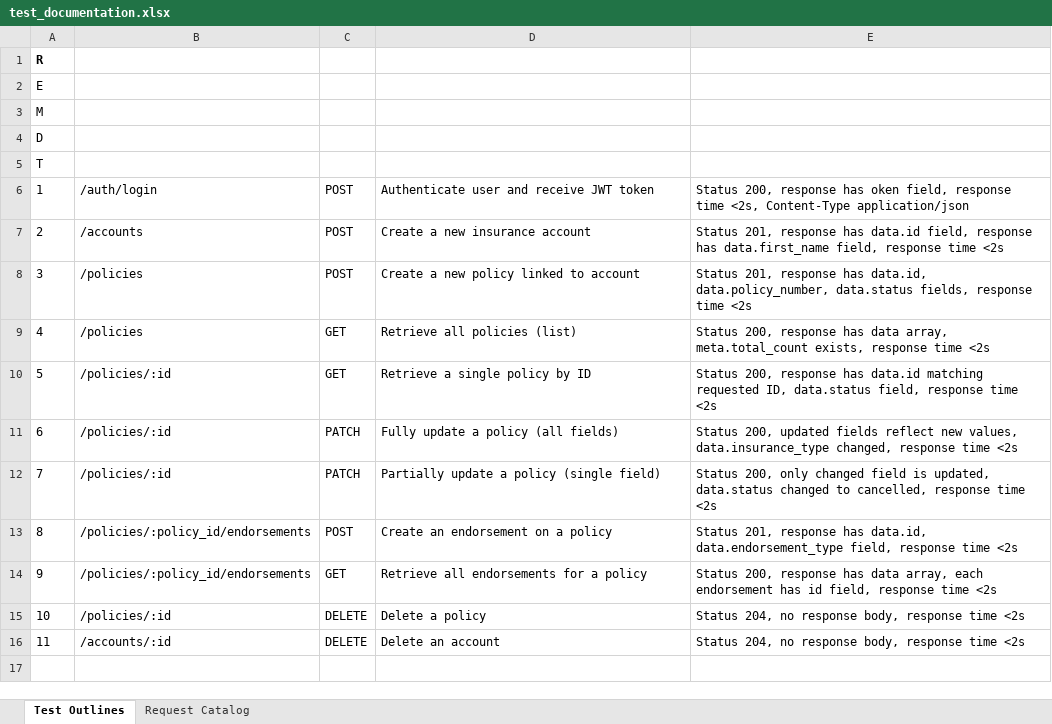
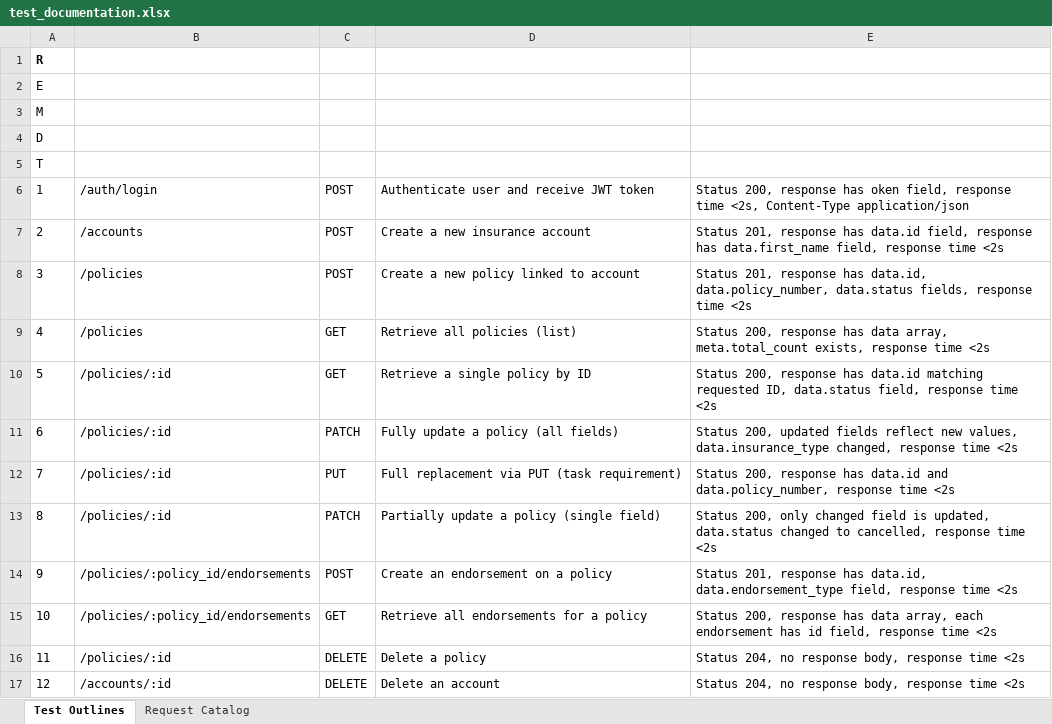
Before and after one commit to SabaTskhelishvili/pms-api-fixed, an Excel workbook: docs/test_documentation.xlsx, sheet Test Outlines, drawn as a sheet; values as stored, in another font and other column widths than the file's, no borders; addresses are those after the commit; the diff names each change by its address in the sheet, - before the commit and + after, or states it on an @@ line.

Commit message:
Fix: remove hardcoded credentials, add PUT request, fix duplicate tests, round-trip consistency, real Excel data

```diff
--- a/docs/test_documentation.xlsx (sheet Test Outlines)
+++ b/docs/test_documentation.xlsx (sheet Test Outlines)
+row 12: 7 | /policies/:id | PUT | Full replacement via PUT (task requirement) | Status 200, response has data.id and data.policy_number, response time <2s
@@ column A renumbered from row 13 down @@
```
Also changed, not shown: sheet Request Catalog, 5 other files.
